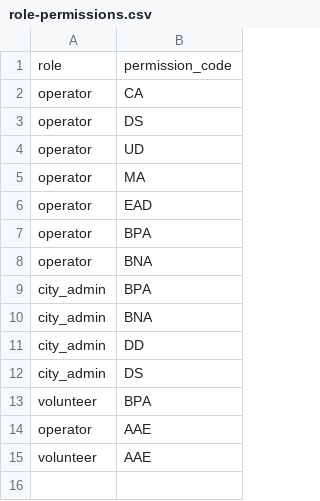
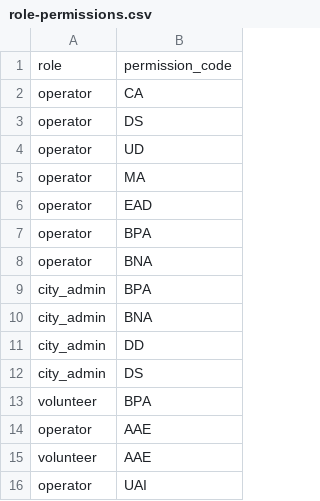
Before and after one commit to samu9/hermadata, a CSV file: backend/hermadata/database/alembic/initial_data/role-permissions.csv, drawn as a sheet.

Commit message:
feat(permissions): add upload_animal_image permission to permissions and role-permissions

```diff
--- a/backend/hermadata/database/alembic/initial_data/role-permissions.csv
+++ b/backend/hermadata/database/alembic/initial_data/role-permissions.csv
@@ -15 +15,2 @@ operator,AAE
 volunteer,AAE
+operator,UAI
```
Also changed, not shown: backend/hermadata/database/alembic/initial_data/permissions.csv.
